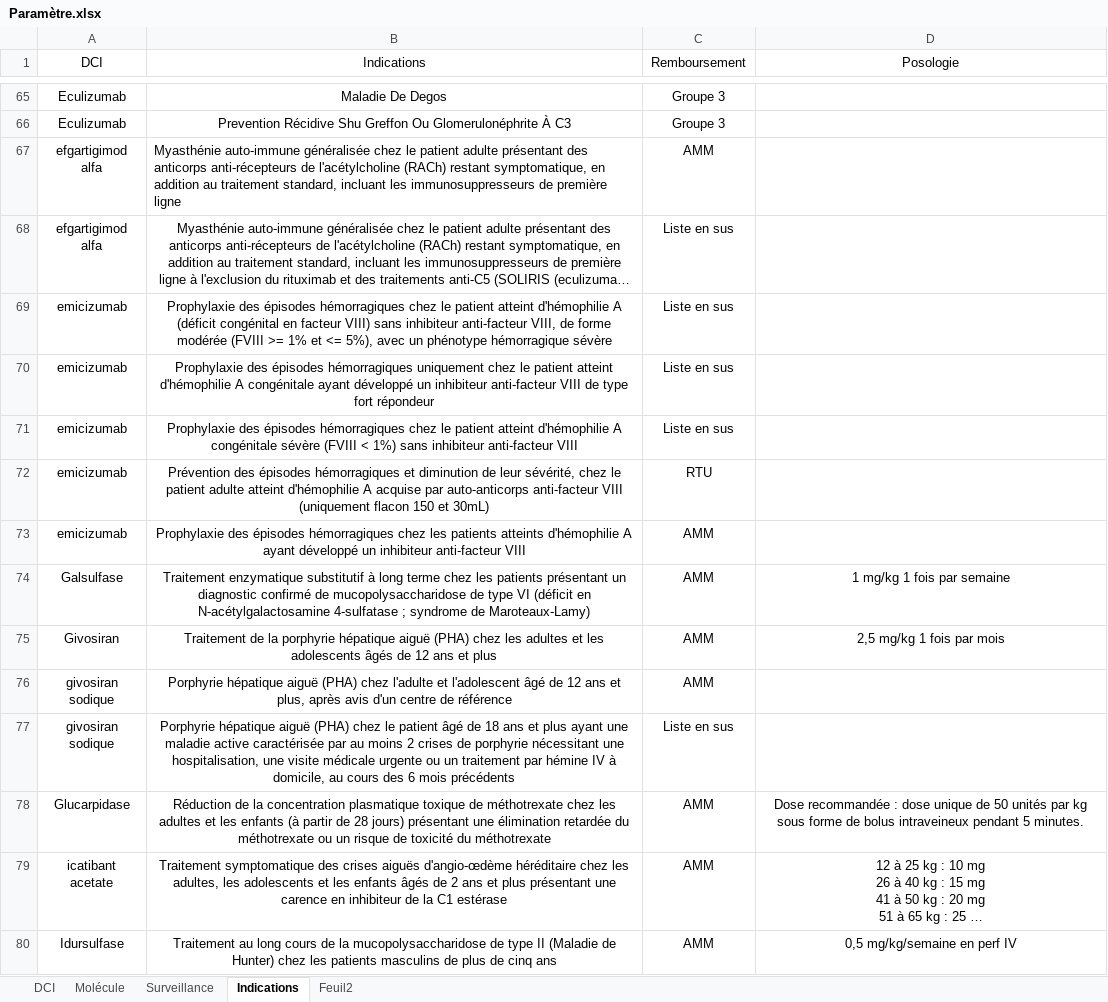
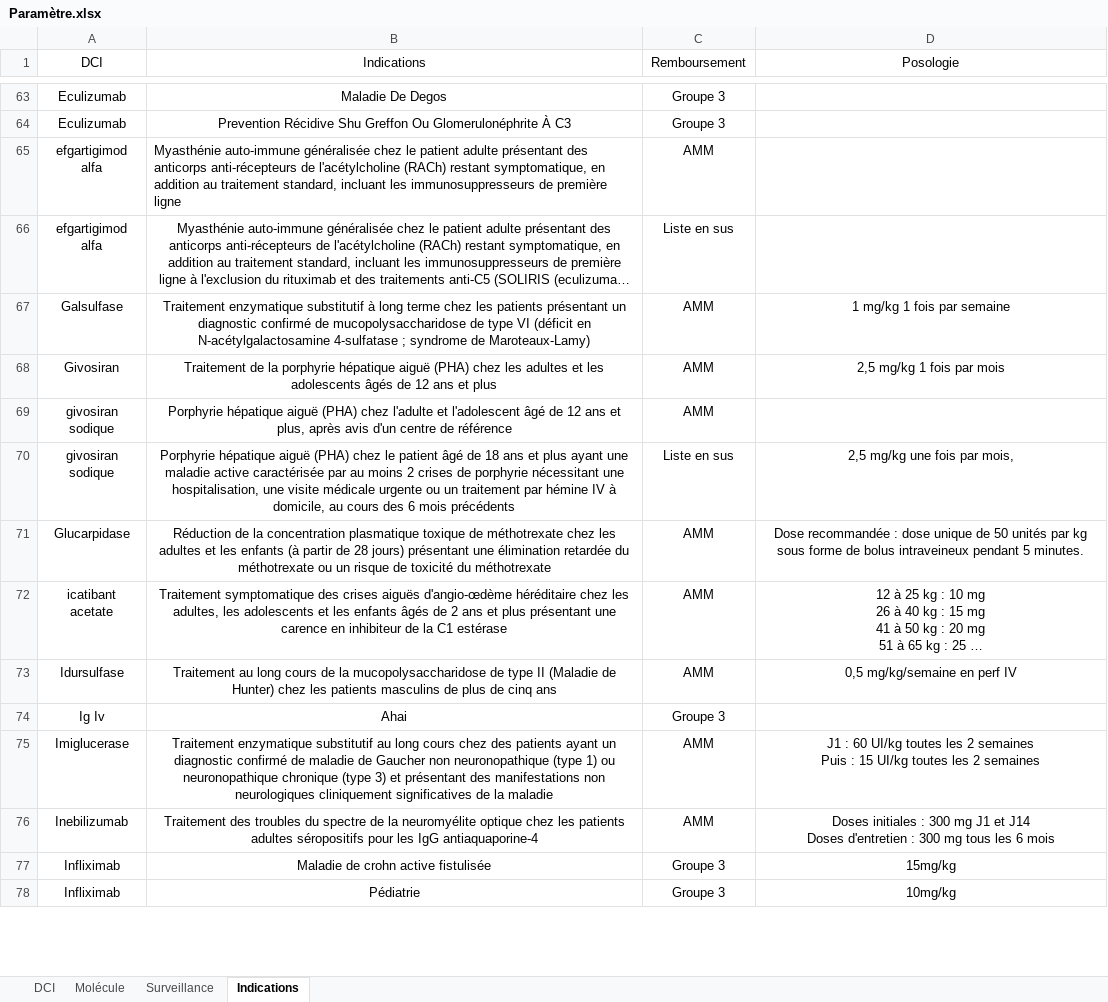
Before and after one commit to Jessy1590/Thesaurus, an Excel workbook: Paramètre.xlsx, sheet Indications, drawn as a sheet; only a part is shown, gaps mark what is left out; the shorter side is filled out with more unchanged rows; long unchanged cells end in …; values as stored, in another font and other column widths than the file's, no borders; charts and pictures and table styles not drawn; removed rows and columns are numbered as before the commit, all else as after; the diff covers the shown part only; the diff names each change by its address in the sheet, - before the commit and + after, or states it on an @@ line.

```diff
--- a/Paramètre.xlsx (sheet Indications)
+++ b/Paramètre.xlsx (sheet Indications)
-sheet tab: Feuil2
-row 69: emicizumab | Prophylaxie des épisodes hémorragiques chez le patient atteint d'hémophilie A (déficit congénital en facteur VIII) sans inhibiteur anti-facteur VIII, de forme modérée (FVIII >= 1% et <= 5%), avec un phénotype hémorragique sévère | Liste en sus
-row 70: emicizumab | Prophylaxie des épisodes hémorragiques uniquement chez le patient atteint d'hémophilie A congénitale ayant développé un inhibiteur anti-facteur VIII de type fort répondeur | Liste en sus
-row 71: emicizumab | Prophylaxie des épisodes hémorragiques chez le patient atteint d'hémophilie A congénitale sévère (FVIII < 1%) sans inhibiteur anti-facteur VIII | Liste en sus
-row 72: emicizumab | Prévention des épisodes hémorragiques et diminution de leur sévérité, chez le patient adulte atteint d'hémophilie A acquise par auto-anticorps anti-facteur VIII (uniquement flacon 150 et 30mL) | RTU
-row 73: emicizumab | Prophylaxie des épisodes hémorragiques chez les patients atteints d'hémophilie A ayant développé un inhibiteur anti-facteur VIII | AMM
-D70 (Posologie): (empty)
+D70 (Posologie): 2,5 mg/kg une fois par mois,
```
Also changed, not shown: 24 added rows, 14 removed rows and 23 edited cells elsewhere in this sheet, sheet Surveillance, sheet Molécule, sheet DCI, charts or pictures, 2 other files.
